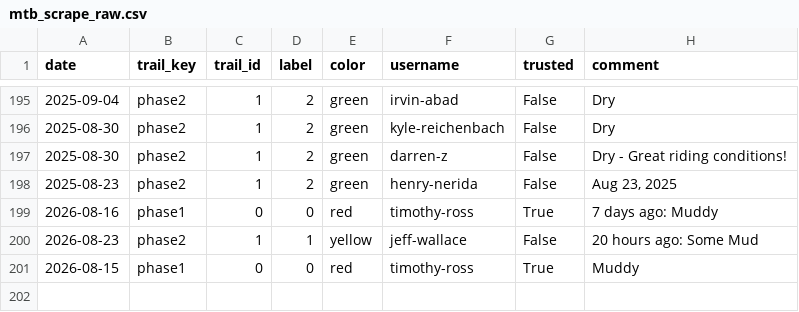
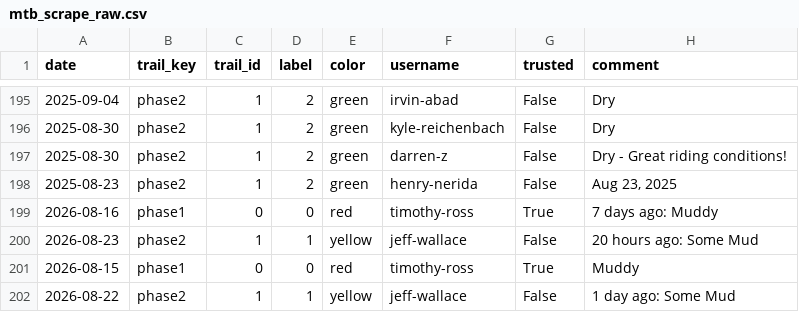
Before and after one commit to goliatham/mtb-trail-conditions-predictor, a CSV file: data/mtb_scrape_raw.csv, drawn as a sheet; only a part is shown, gaps mark what is left out; the diff names each change by its address in the sheet, - before the commit and + after, or states it on an @@ line.

```diff
--- a/data/mtb_scrape_raw.csv
+++ b/data/mtb_scrape_raw.csv
+row 202: 2026-08-22 | phase2 | 1 | 1 | yellow | jeff-wallace | False | 1 day ago: Some Mud
```
Also changed, not shown: 2 other files.
